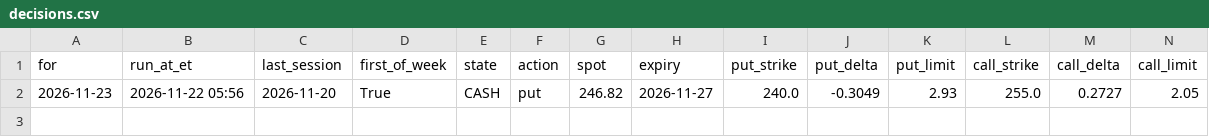
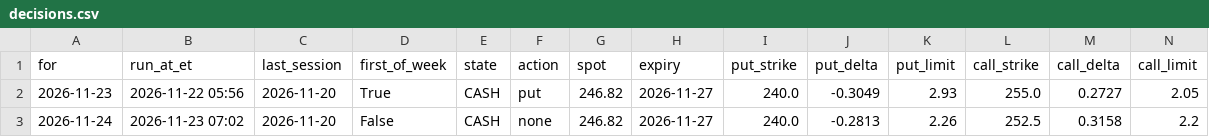
Before and after one commit to apinyanadal/535Wheel, a CSV file: logs/decisions.csv, drawn as a sheet; only a part is shown; rows hold the shown columns only; the diff names each change by its address in the sheet, - before the commit and + after, or states it on an @@ line.

```diff
--- a/logs/decisions.csv
+++ b/logs/decisions.csv
+row 3: 2026-11-24 | 2026-11-23 07:02 | 2026-11-20 | False | CASH | none | 246.82 | 2026-11-27 | 240.0 | -0.2813 | 2.26 | 252.5 | 0.3158 | 2.2
```
Also changed, not shown: 1 other file.
